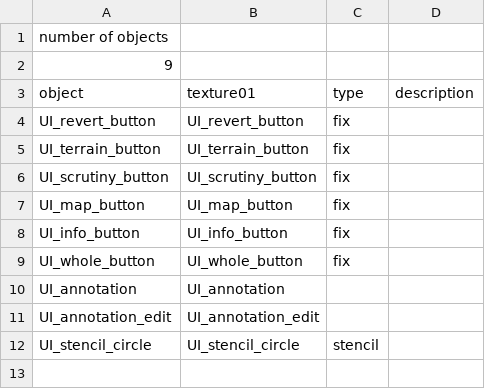
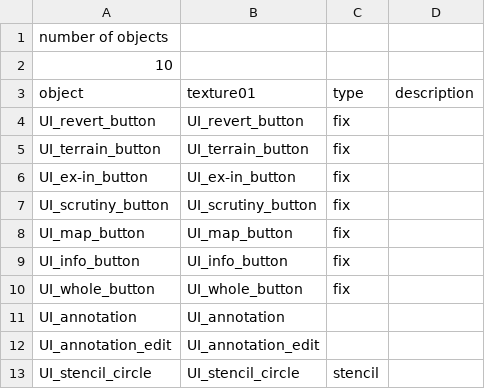
Before and after one commit to takuhanai/JB_Bridge, a CSV file: resource/UI/UI/UI-second_layer.csv, drawn as a sheet.

```diff
--- a/resource/UI/UI/UI-second_layer.csv
+++ b/resource/UI/UI/UI-second_layer.csv
@@ -1,3 +1,3 @@
 number of objects,,,
-9,,,
+10,,,
 object,texture01,type,description
@@ -5,2 +5,3 @@ UI_revert_button,UI_revert_button,fix,
 UI_terrain_button,UI_terrain_button,fix,
+UI_ex-in_button,UI_ex-in_button,fix,
 UI_scrutiny_button,UI_scrutiny_button,fix,
```
Also changed, not shown: 8 other files.
